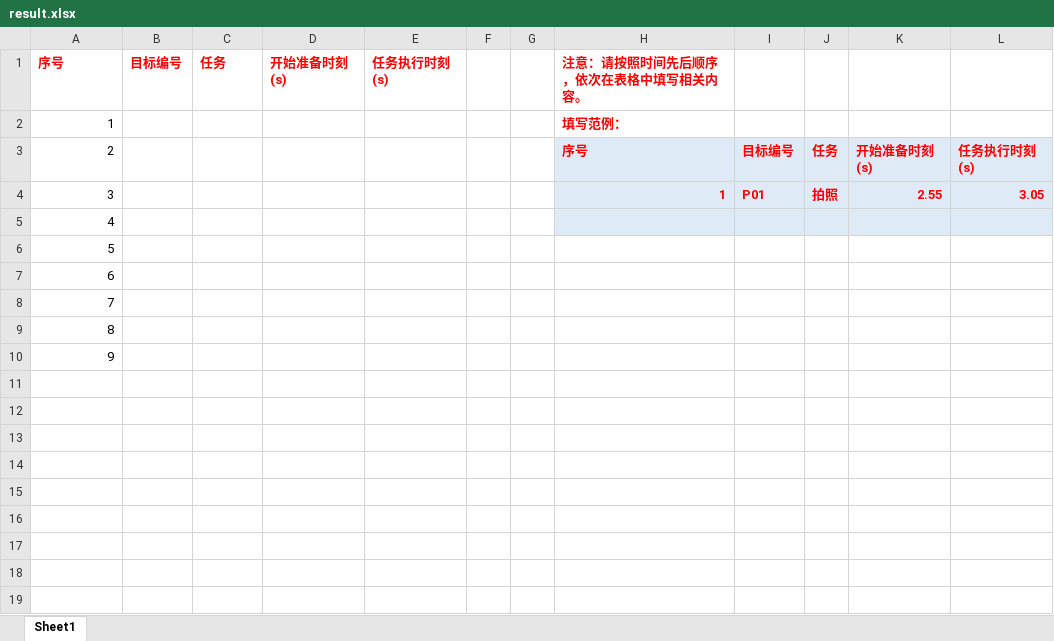
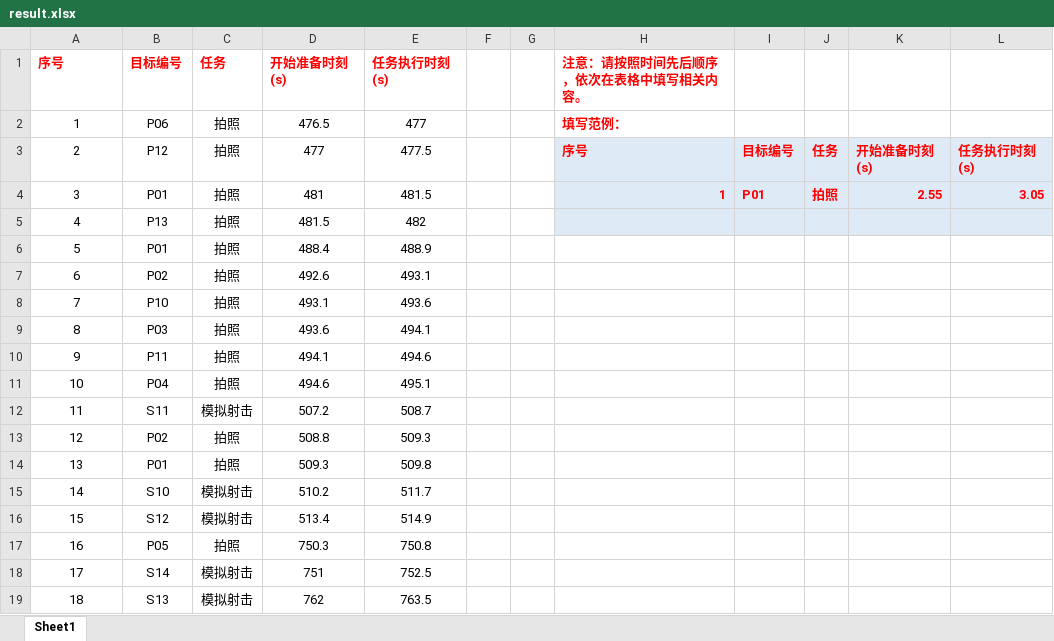
Before and after one commit to tutouzhanshi/2026, an Excel workbook: 2026_B题/result.xlsx, sheet Sheet1, drawn as a sheet; values as stored, in another font and other column widths than the file's, no borders; removed rows and columns are numbered as before the commit, all else as after; the diff names each change by its address in the sheet, - before the commit and + after, or states it on an @@ line.

```diff
--- a/2026_B题/result.xlsx (sheet Sheet1)
+++ b/2026_B题/result.xlsx (sheet Sheet1)
-row 2: 1 |  |  |  |  |  |  | 填写范例：
+row 2: 1 | P06 | 拍照 | 476.5 | 477 |  |  | 填写范例：
-A3:A10 alignment: right
+A3:A10 alignment: center
-B3 (目标编号): (empty)
+B3 (目标编号): P12
-C3:C10 (任务): (empty)
+C3:C10 (任务): 拍照
-D3 (开始准备时刻(s)): (empty)
+D3 (开始准备时刻(s)): 477
-E3 (任务执行时刻(s)): (empty)
+E3 (任务执行时刻(s)): 477.5
-B4 (目标编号): (empty)
+B4 (目标编号): P01
-D4 (开始准备时刻(s)): (empty)
+D4 (开始准备时刻(s)): 481
-E4 (任务执行时刻(s)): (empty)
+E4 (任务执行时刻(s)): 481.5
-B5 (目标编号): (empty)
+B5 (目标编号): P13
-D5 (开始准备时刻(s)): (empty)
+D5 (开始准备时刻(s)): 481.5
-E5 (任务执行时刻(s)): (empty)
+E5 (任务执行时刻(s)): 482
-B6 (目标编号): (empty)
+B6 (目标编号): P01
-D6 (开始准备时刻(s)): (empty)
+D6 (开始准备时刻(s)): 488.4
-E6 (任务执行时刻(s)): (empty)
+E6 (任务执行时刻(s)): 488.9
-B7 (目标编号): (empty)
+B7 (目标编号): P02
-D7 (开始准备时刻(s)): (empty)
+D7 (开始准备时刻(s)): 492.6
-E7 (任务执行时刻(s)): (empty)
+E7 (任务执行时刻(s)): 493.1
-B8 (目标编号): (empty)
+B8 (目标编号): P10
-D8 (开始准备时刻(s)): (empty)
+D8 (开始准备时刻(s)): 493.1
-E8 (任务执行时刻(s)): (empty)
+E8 (任务执行时刻(s)): 493.6
-B9 (目标编号): (empty)
+B9 (目标编号): P03
-D9 (开始准备时刻(s)): (empty)
+D9 (开始准备时刻(s)): 493.6
-E9 (任务执行时刻(s)): (empty)
+E9 (任务执行时刻(s)): 494.1
-B10 (目标编号): (empty)
+B10 (目标编号): P11
-D10 (开始准备时刻(s)): (empty)
+D10 (开始准备时刻(s)): 494.1
-E10 (任务执行时刻(s)): (empty)
+E10 (任务执行时刻(s)): 494.6
+row 11: 10 | P04 | 拍照 | 494.6 | 495.1
+row 12: 11 | S11 | 模拟射击 | 507.2 | 508.7
+row 13: 12 | P02 | 拍照 | 508.8 | 509.3
+row 14: 13 | P01 | 拍照 | 509.3 | 509.8
+row 15: 14 | S10 | 模拟射击 | 510.2 | 511.7
+row 16: 15 | S12 | 模拟射击 | 513.4 | 514.9
+row 17: 16 | P05 | 拍照 | 750.3 | 750.8
+row 18: 17 | S14 | 模拟射击 | 751 | 752.5
+row 19: 18 | S13 | 模拟射击 | 762 | 763.5
```
Also changed, not shown: 2026_B题/outputs/problem1_10Hz_trajectory.xlsx, 2026_B题/outputs/problem2_10Hz_trajectory.xlsx, 53 other files.
